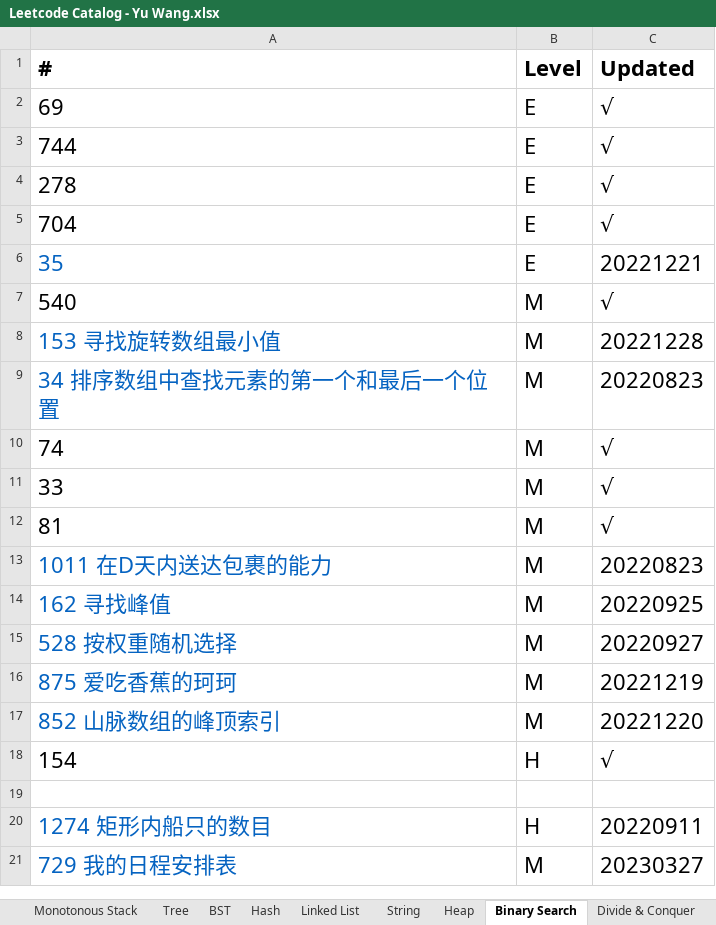
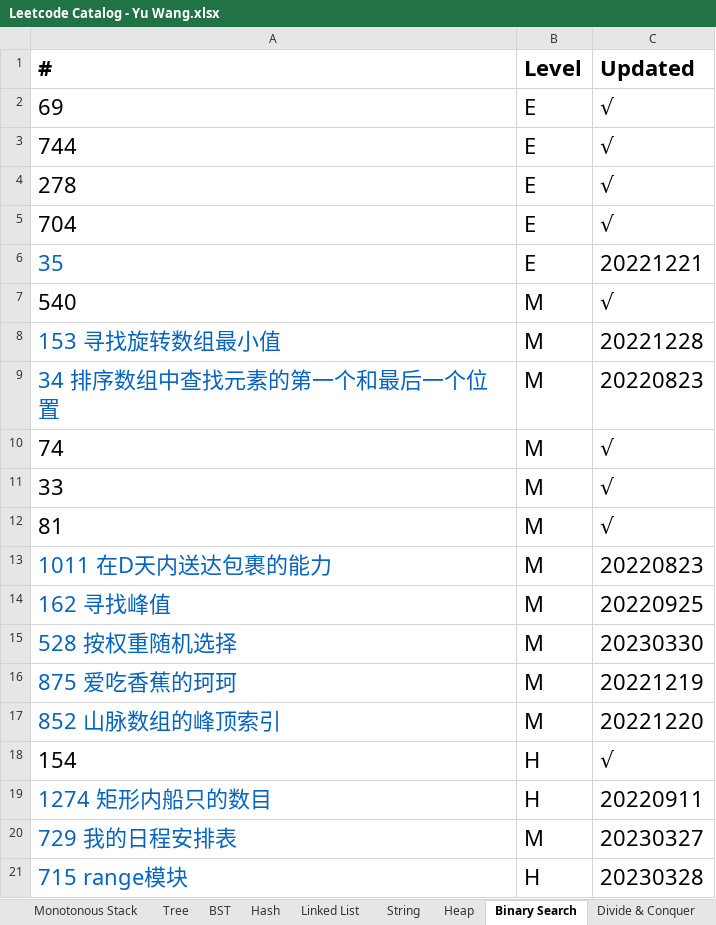
Before and after one commit to wywy136/Notes, an Excel workbook: Algorithms/Leetcode/Leetcode Catalog - Yu Wang.xlsx, sheet Binary Search, drawn as a sheet; values as stored, in another font and other column widths than the file's, no borders; removed rows and columns are numbered as before the commit, all else as after; the diff names each change by its address in the sheet, - before the commit and + after, or states it on an @@ line.

```diff
--- a/Algorithms/Leetcode/Leetcode Catalog - Yu Wang.xlsx (sheet Binary Search)
+++ b/Algorithms/Leetcode/Leetcode Catalog - Yu Wang.xlsx (sheet Binary Search)
-C15 (Updated): 20220927
+C15 (Updated): 20230330
-row 19: (empty)
+row 21: 715 range模块 | H | 20230328
```
Also changed, not shown: sheet Hash, sheet Graph, sheet DP, 12 other files.
